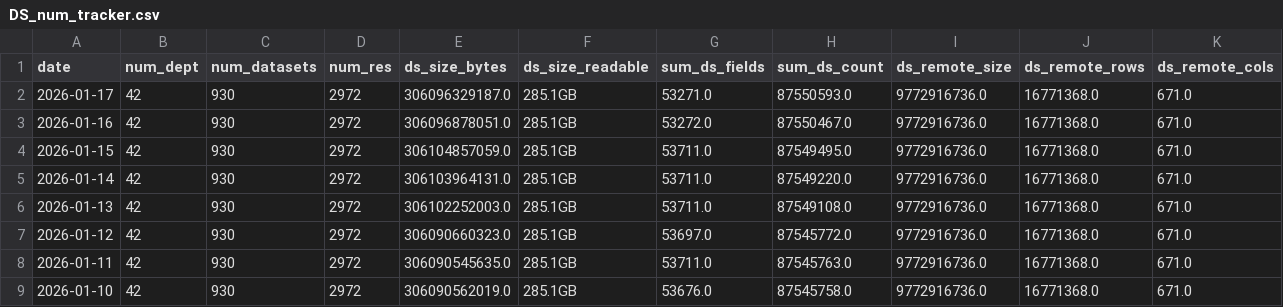
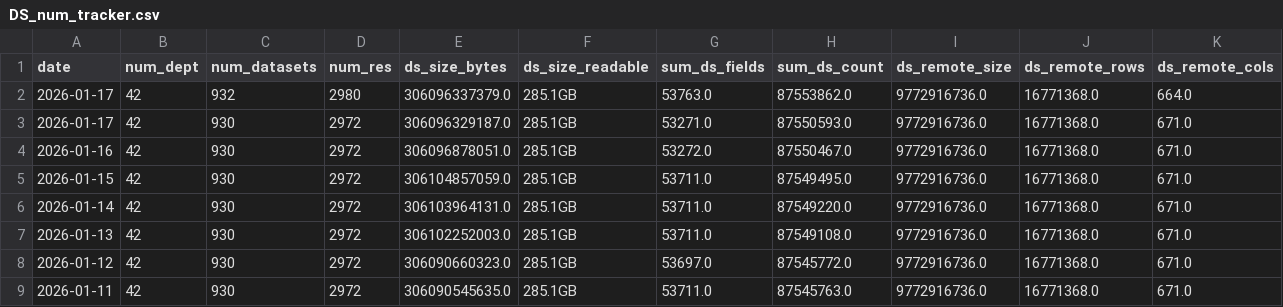
Before and after one commit to open-data/analytics-corporate-reporting, a CSV file: datastore_tracker/DS_num_tracker.csv, drawn as a sheet; only a part is shown; the shorter side is filled out with more unchanged rows; rows hold the shown columns only; the diff names each change by its address in the sheet, - before the commit and + after, or states it on an @@ line.

Commit message:
Ds tracker more (#11)
* more

* Auto-update DS_num_tracker.csv [skip ci]

* edit readme in DS tracker

```diff
--- a/datastore_tracker/DS_num_tracker.csv
+++ b/datastore_tracker/DS_num_tracker.csv
+row 2: 2026-01-17 | 42 | 932 | 2980 | 306096337379.0 | 285.1GB | 53763.0 | 87553862.0 | 9772916736.0 | 16771368.0 | 664.0
```
Also changed, not shown: datastore_tracker/ds-dictionary-use.csv, datastore_tracker/org_stats.csv, 10 other files.
